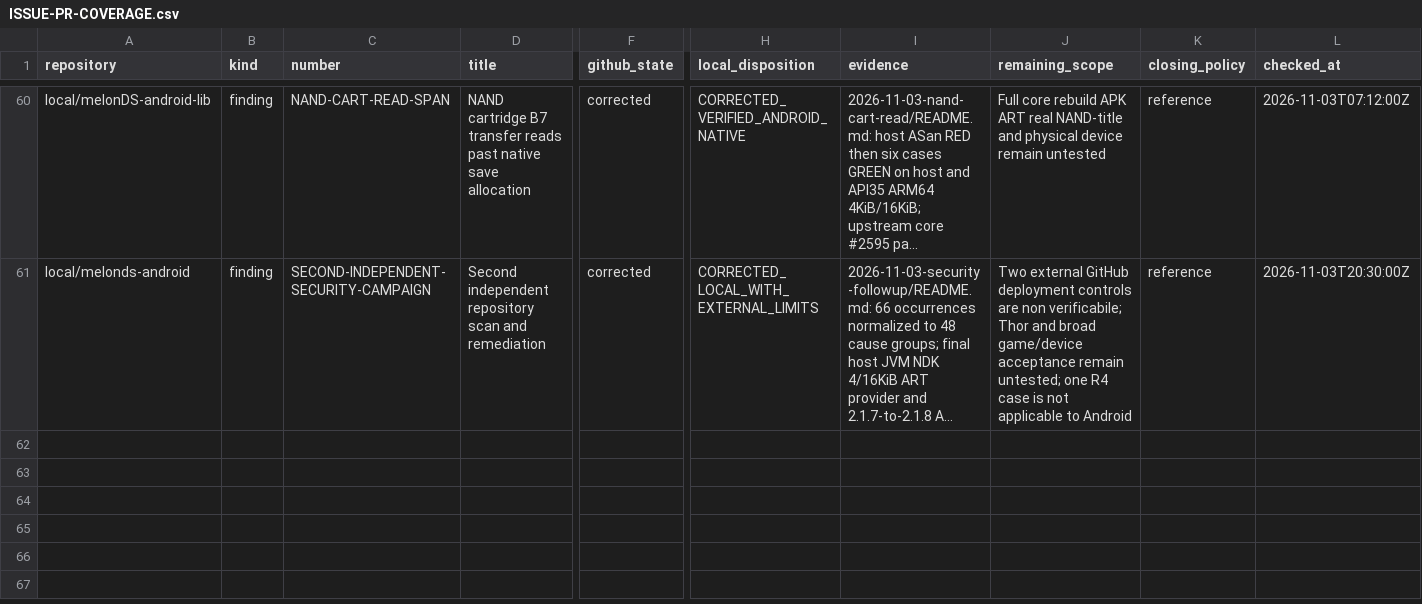
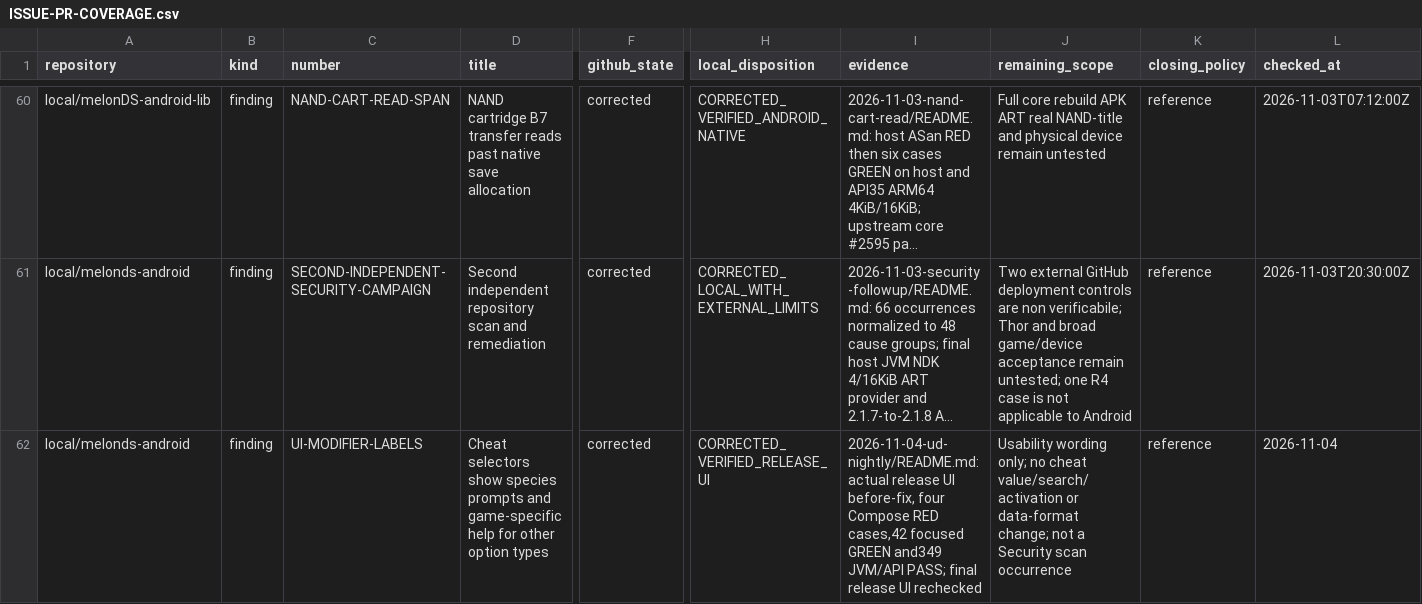
Before and after one commit to rafaelvcaetano/melonDS-android, a CSV file: docs/maintenance/2026-10-28-refinement/ISSUE-PR-COVERAGE.csv, drawn as a sheet; only a part is shown, gaps mark what is left out; long unchanged cells end in …; rows hold the shown columns only; the diff names each change by its address in the sheet, - before the commit and + after, or states it on an @@ line.

Commit message:
Document verified UD Nightly and source patch downloads

```diff
--- a/docs/maintenance/2026-10-28-refinement/ISSUE-PR-COVERAGE.csv
+++ b/docs/maintenance/2026-10-28-refinement/ISSUE-PR-COVERAGE.csv
+row 62: local/melonds-android | finding | UI-MODIFIER-LABELS | Cheat selectors show species prompts and game-specific help for other option types | corrected | CORRECTED_VERIFIED_RELEASE_UI | 2026-11-04-ud-nightly/README.md: actual release UI before-fix, four Compose RED cases,42 focused GREEN and349 JVM/API PASS; final release UI rechecked | Usability wording only; no cheat value/search/activation or data-format change; not a Security scan occurrence | reference | 2026-11-04
```
Also changed, not shown: 23 other files.
